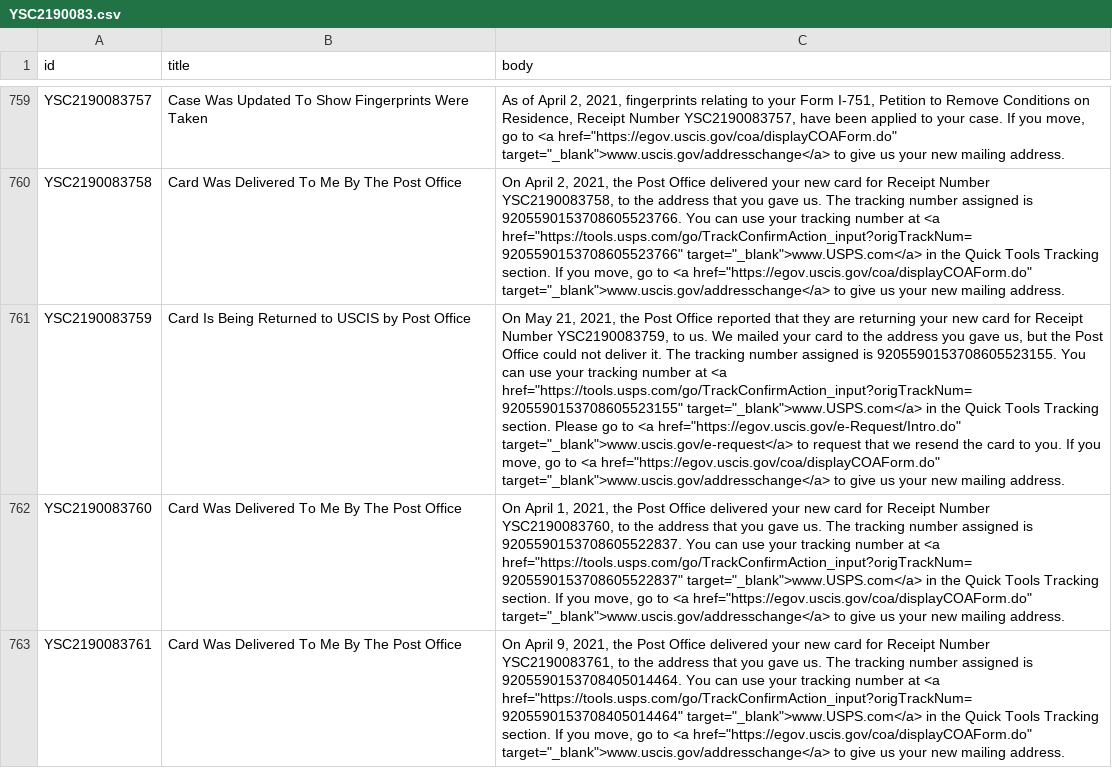
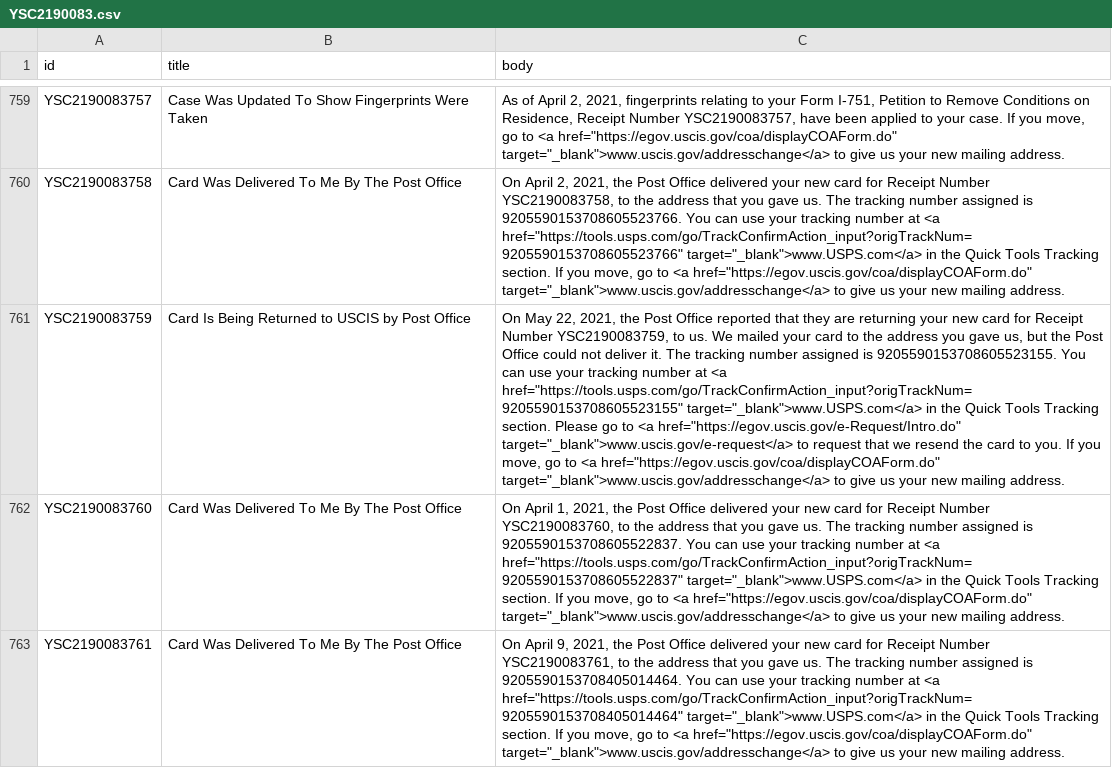
Before and after one commit to opt-lol/opt-data, a CSV file: data/YSC2190083.csv, drawn as a sheet; only a part is shown, gaps mark what is left out; the diff names each change by its address in the sheet, - before the commit and + after, or states it on an @@ line.

```diff
--- a/data/YSC2190083.csv
+++ b/data/YSC2190083.csv
-C761 (body): On May 21, 2021, the…
+C761 (body): On May 22, 2021, the…
```
Also changed, not shown: data/YSC2190042.csv, data/YSC2190069.csv, 2 other files.
